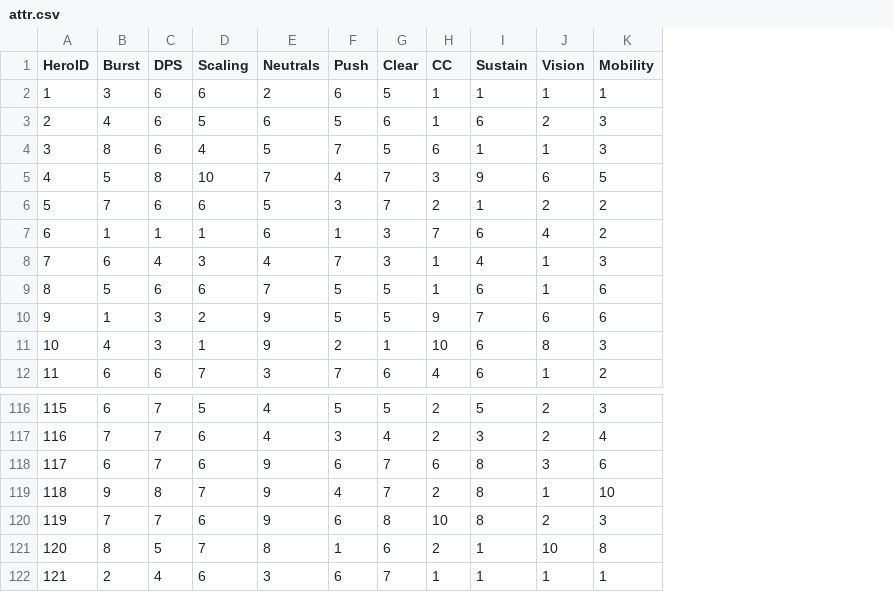
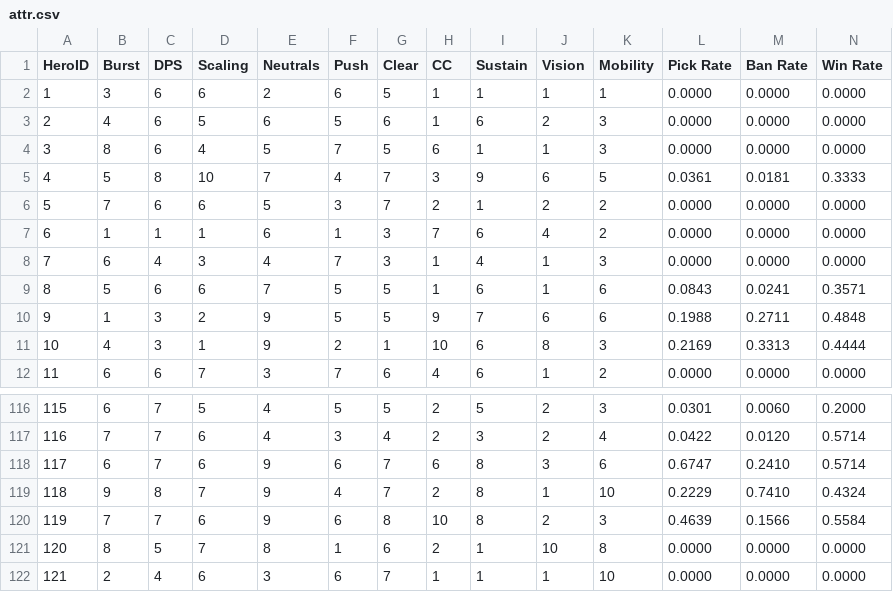
Before and after one commit to elian-olbz/mlbb-drafting-and-simulation-tools, a CSV file: data/attr.csv, drawn as a sheet; only a part is shown, gaps mark what is left out; the diff names each change by its address in the sheet, - before the commit and + after, or states it on an @@ line.

Commit message:
commit before organizing the layout of the graphs. all graphs that will be used are ready, still dummy data for diverging bar chart

```diff
--- a/data/attr.csv
+++ b/data/attr.csv
+column L (Pick Rate), rows 2-12: 0.0000 | 0.0000 | 0.0000 | 0.0361 | 0.0000 | 0.0000 | 0.0000 | 0.0843 | 0.1988 | 0.2169 | 0.0000; rows 116-122: 0.0301 | 0.0422 | 0.6747 | 0.2229 | 0.4639 | 0.0000 | 0.0000
+column M (Ban Rate), rows 2-12: 0.0000 | 0.0000 | 0.0000 | 0.0181 | 0.0000 | 0.0000 | 0.0000 | 0.0241 | 0.2711 | 0.3313 | 0.0000; rows 116-122: 0.0060 | 0.0120 | 0.2410 | 0.7410 | 0.1566 | 0.0000 | 0.0000
+column N (Win Rate), rows 2-12: 0.0000 | 0.0000 | 0.0000 | 0.3333 | 0.0000 | 0.0000 | 0.0000 | 0.3571 | 0.4848 | 0.4444 | 0.0000; rows 116-122: 0.2000 | 0.5714 | 0.5714 | 0.4324 | 0.5584 | 0.0000 | 0.0000
-K122 (Mobility): 1
+K122 (Mobility): 10
```
Also changed, not shown: 2 other files.
